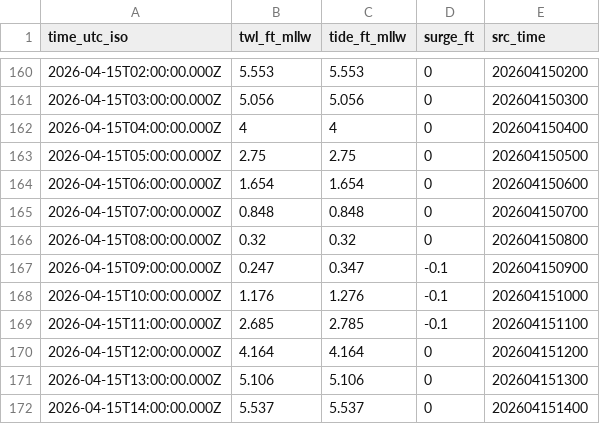
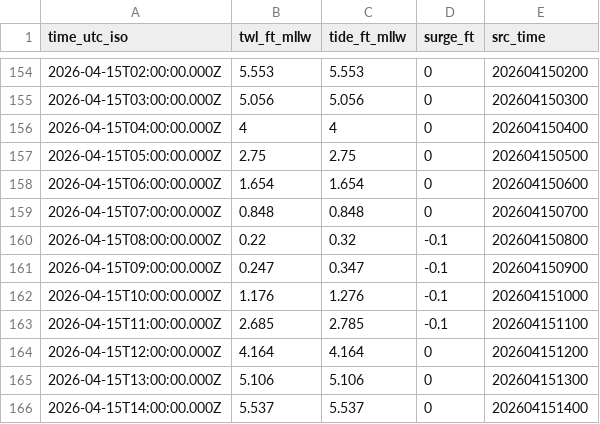
Before and after one commit to hondrospj/Reedy-Point, a CSV file: data/petss_forecast.csv, drawn as a sheet; only a part is shown, gaps mark what is left out; the diff covers the shown part only.

```diff
--- a/data/petss_forecast.csv
+++ b/data/petss_forecast.csv
@@ -165,3 +159,3 @@ time_utc_iso,twl_ft_mllw,tide_ft_mllw,surge_ft,src_time
 2026-04-15T07:00:00.000Z,0.848,0.848,0,202604150700
-2026-04-15T08:00:00.000Z,0.32,0.32,0,202604150800
+2026-04-15T08:00:00.000Z,0.22,0.32,-0.1,202604150800
 2026-04-15T09:00:00.000Z,0.247,0.347,-0.1,202604150900
```
Also changed, not shown: 6 added rows, 6 removed rows and 38 edited cells elsewhere in this file, 3 other files.
